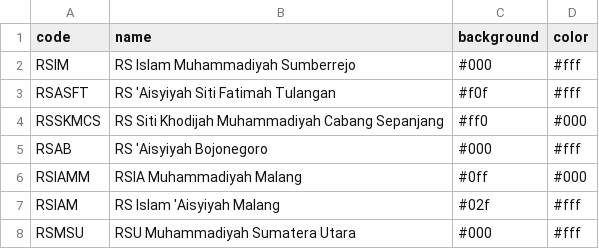
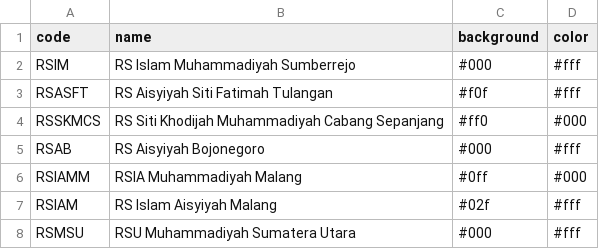
Before and after one commit to MrAisenodni/lawu-dashboard-doctor, a CSV file: database/csv/masters/Hospital.csv, drawn as a sheet.

```diff
--- a/database/csv/masters/Hospital.csv
+++ b/database/csv/masters/Hospital.csv
@@ -2,7 +2,7 @@ code;name;background;color
 RSIM;RS Islam Muhammadiyah Sumberrejo;#000;#fff
-RSASFT;RS 'Aisyiyah Siti Fatimah Tulangan;#f0f;#fff
+RSASFT;RS Aisyiyah Siti Fatimah Tulangan;#f0f;#fff
 RSSKMCS;RS Siti Khodijah Muhammadiyah Cabang Sepanjang;#ff0;#000
-RSAB;RS 'Aisyiyah Bojonegoro;#000;#fff
+RSAB;RS Aisyiyah Bojonegoro;#000;#fff
 RSIAMM;RSIA Muhammadiyah Malang;#0ff;#000
-RSIAM;RS Islam 'Aisyiyah Malang;#02f;#fff
+RSIAM;RS Islam Aisyiyah Malang;#02f;#fff
 RSMSU;RSU Muhammadiyah Sumatera Utara;#000;#fff
```
Also changed, not shown: 3 other files.
